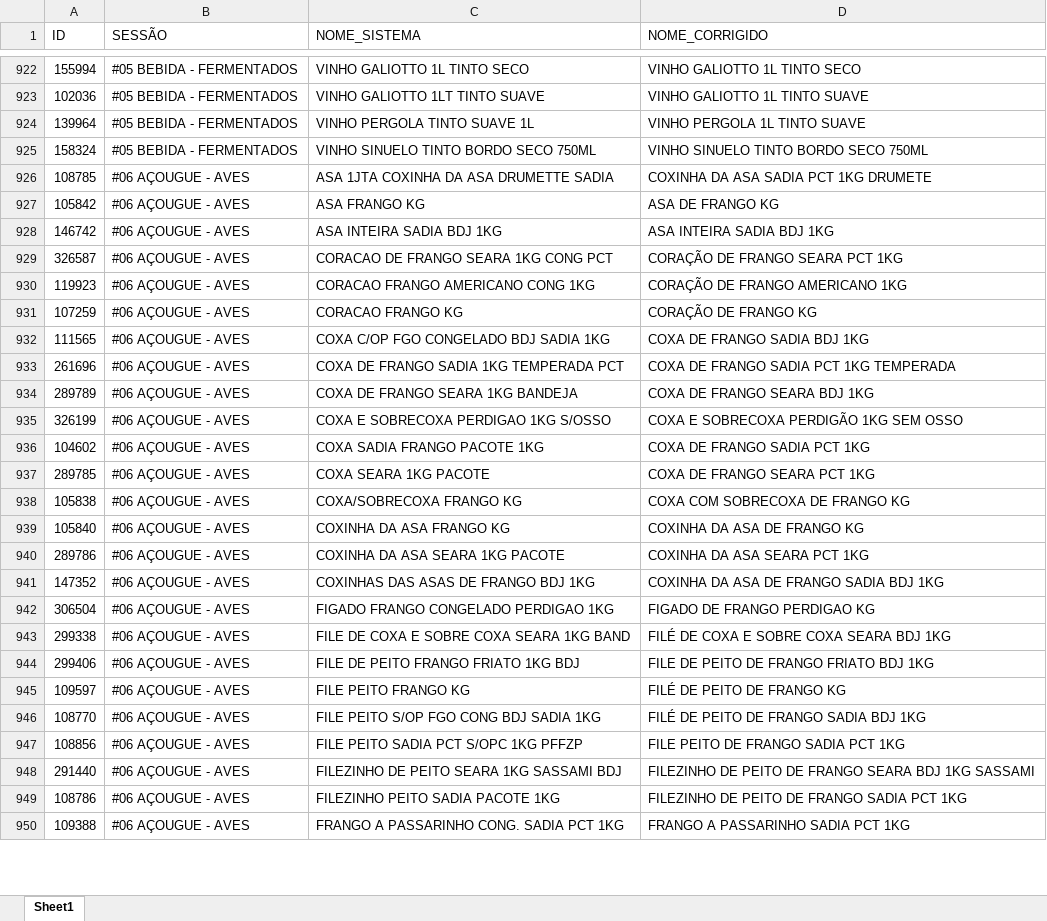
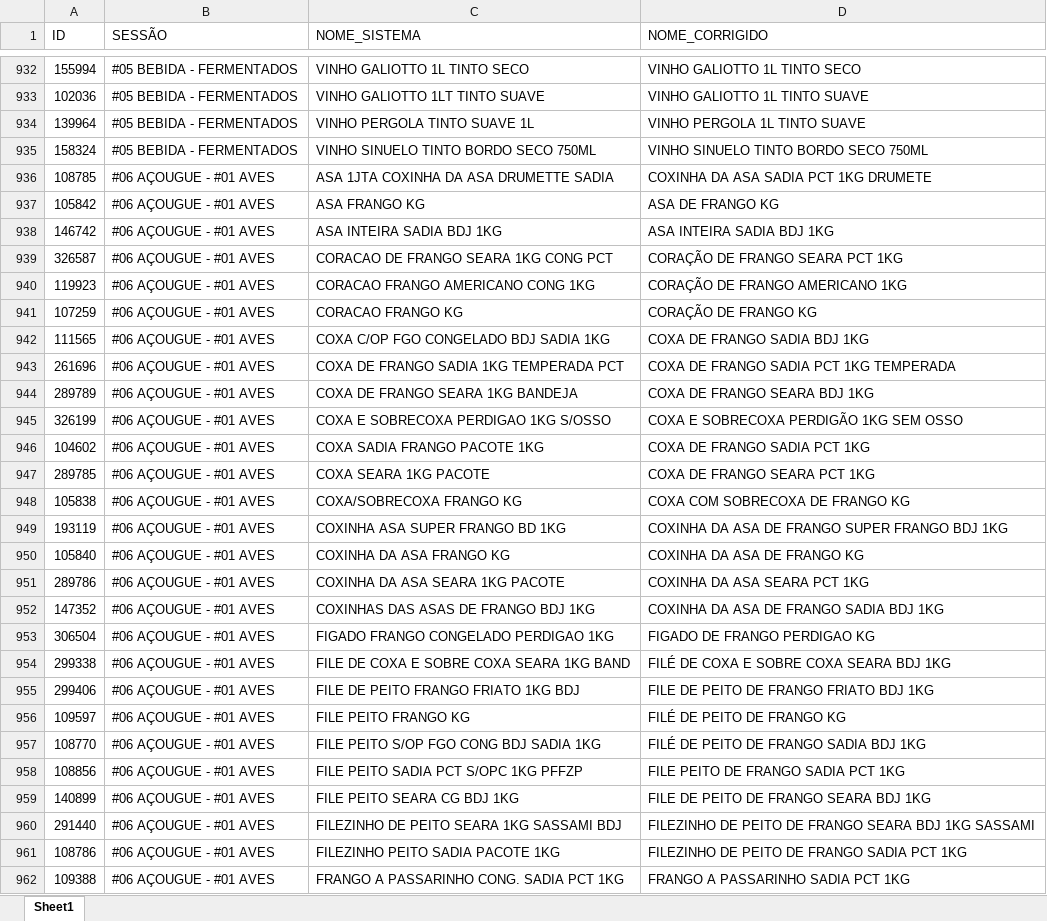
Before and after one commit to geisson/automacao_giro_ofertas, an Excel workbook: produtos_cadastrados.xlsx, sheet Sheet1, drawn as a sheet; only a part is shown, gaps mark what is left out; values as stored, in another font and other column widths than the file's, no cell formats; addresses are those after the commit; the diff covers the shown part only; the diff names each change by its address in the sheet, - before the commit and + after, or states it on an @@ line.

```diff
--- a/produtos_cadastrados.xlsx (sheet Sheet1)
+++ b/produtos_cadastrados.xlsx (sheet Sheet1)
-B936:B948 (SESSÃO): #06 AÇOUGUE - AVES
+B936:B948 (SESSÃO): #06 AÇOUGUE - #01 AVES
+row 949: 193119 | #06 AÇOUGUE - #01 AVES | COXINHA ASA SUPER FRANGO BD 1KG | COXINHA DA ASA DE FRANGO SUPER FRANGO BDJ 1KG
-B950:B958 (SESSÃO): #06 AÇOUGUE - AVES
+B950:B958 (SESSÃO): #06 AÇOUGUE - #01 AVES
+row 959: 140899 | #06 AÇOUGUE - #01 AVES | FILE PEITO SEARA CG BDJ 1KG | FILE DE PEITO DE FRANGO SEARA BDJ 1KG
-B960:B962 (SESSÃO): #06 AÇOUGUE - AVES
+B960:B962 (SESSÃO): #06 AÇOUGUE - #01 AVES
```
Also changed, not shown: 43 added rows, 33 removed rows and 90 edited cells elsewhere in this sheet, cell formats, giro_da_praça_ofertas.xlsx, 4 other files.
